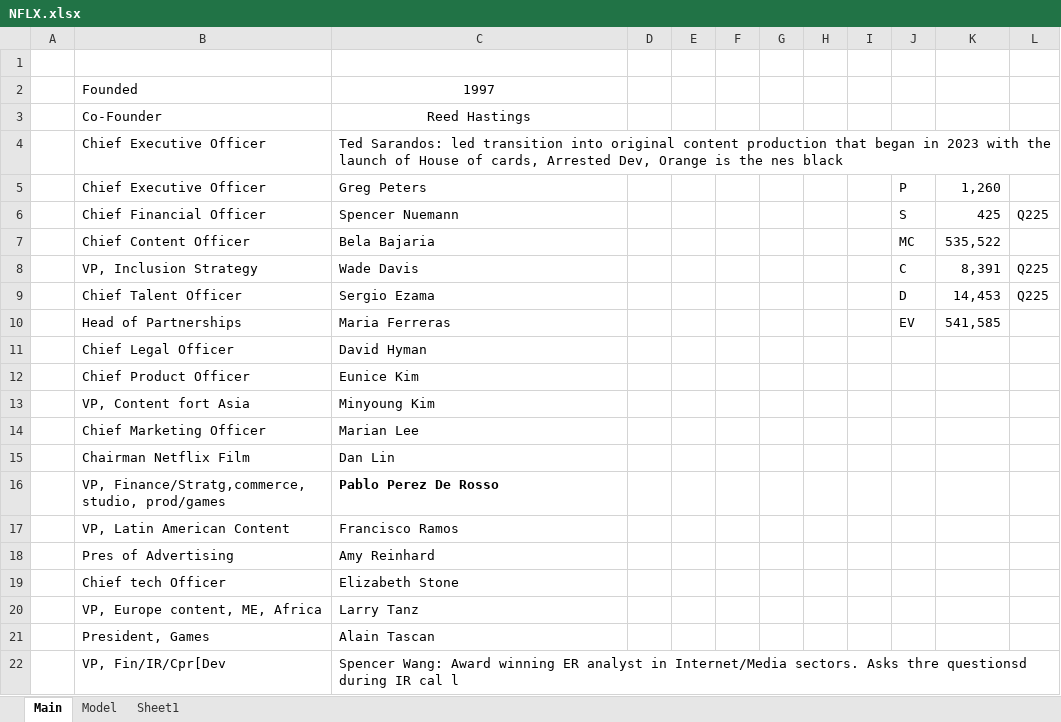
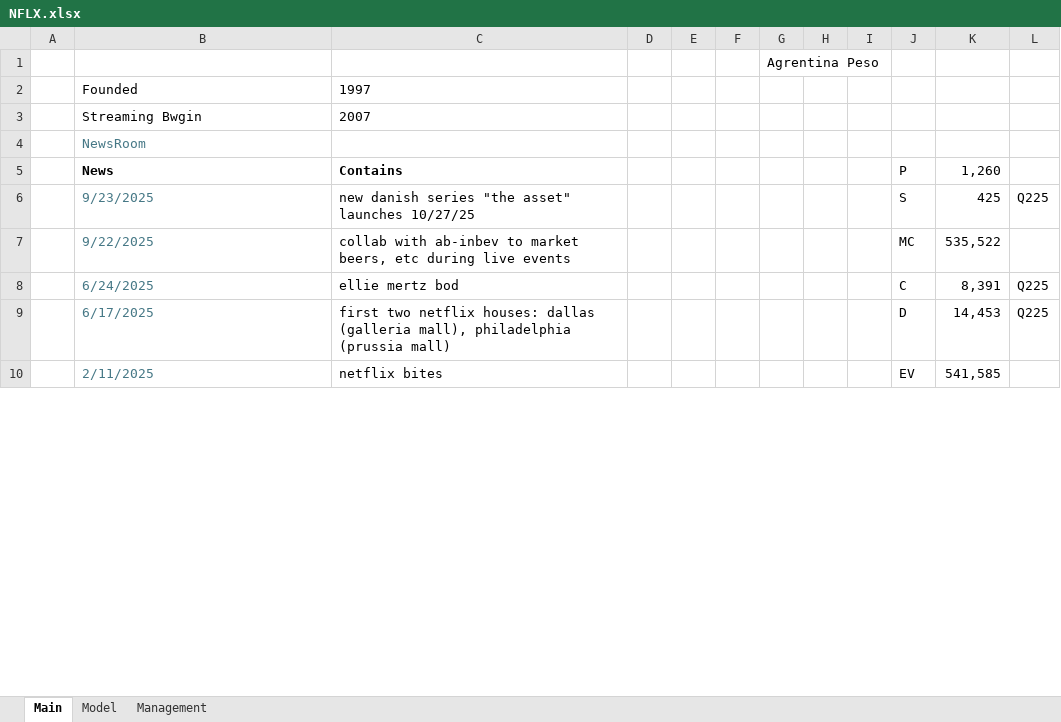
Before and after one commit to jameelbrannon/payme, an Excel workbook: Media/NFLX.xlsx, sheet Main, drawn as a sheet; only a part is shown; values as stored, in another font and other column widths than the file's, no borders; removed rows and columns are numbered as before the commit, all else as after; the diff covers the shown part only; the diff names each change by its address in the sheet, - before the commit and + after, or states it on an @@ line.

```diff
--- a/Media/NFLX.xlsx (sheet Main)
+++ b/Media/NFLX.xlsx (sheet Main)
-sheet tab: Sheet1
+sheet tab: Management
-G1: (empty)
+G1: Agrentina Peso
-C2 alignment: center
+C2 alignment: left
-row 3:  | Co-Founder | Reed Hastings
-row 4:  | Chief Executive Officer | Ted Sarandos: led transition into original content production that began in 2023 with the launch of House of cards, Arrested Dev, Orange is the nes black
+row 3:  | Streaming Bwgin | 2007
+row 4:  | NewsRoom
-B5: Chief Executive Officer
+B5: News
-B5:C5 bold: off
+B5:C5 bold: on
-C5: Greg Peters
+C5: Contains
-B6: Chief Financial Officer
+B6: 9/23/2025
-B6:B10 text colour: black
+B6:B10 text colour: #467886
-C6: Spencer Nuemann
+C6: new danish series "the asset" launches 10/27/25
-B7: Chief Content Officer
+B7: 9/22/2025
-C7: Bela Bajaria
+C7: collab with ab-inbev to market beers, etc during live events
-B8: VP, Inclusion Strategy
+B8: 6/24/2025
-C8: Wade Davis
+C8: ellie mertz bod
-B9: Chief Talent Officer
+B9: 6/17/2025
-C9: Sergio Ezama
+C9: first two netflix houses: dallas (galleria mall), philadelphia (prussia mall)
-B10: Head of Partnerships
+B10: 2/11/2025
-C10: Maria Ferreras
+C10: netflix bites
-row 11:  | Chief Legal Officer | David Hyman
-row 12:  | Chief Product Officer | Eunice Kim
-row 13:  | VP, Content fort Asia | Minyoung Kim
-row 14:  | Chief Marketing Officer | Marian Lee
-row 15:  | Chairman Netflix Film | Dan Lin
-row 16:  | VP, Finance/Stratg,commerce, studio, prod/games | Pablo Perez De Rosso
-row 17:  | VP, Latin American Content | Francisco Ramos
-row 18:  | Pres of Advertising | Amy Reinhard
-row 19:  | Chief tech Officer | Elizabeth Stone
-row 20:  | VP, Europe content, ME, Africa | Larry Tanz
-row 21:  | President, Games | Alain Tascan
-row 22:  | VP, Fin/IR/Cpr[Dev | Spencer Wang: Award winning ER analyst in Internet/Media sectors. Asks thre questionsd during IR cal l
```
Also changed, not shown: 13 added rows, 12 removed rows and 19 edited cells elsewhere in this sheet, sheet Model, sheet Management, formulas that keep their value, charts or pictures, Media/Media.xlsx, Media/WBD.xlsx.
